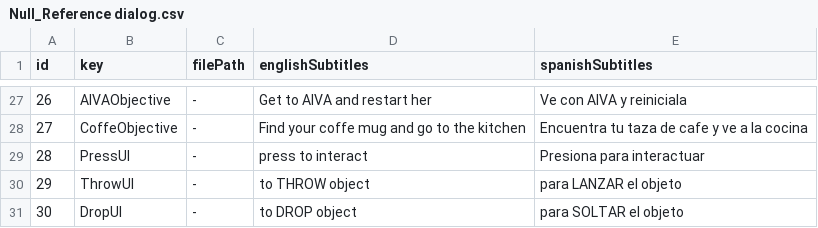
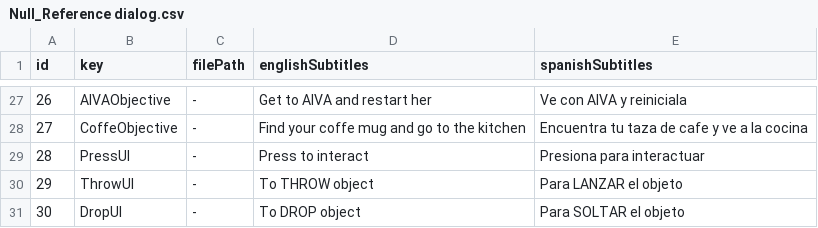
Before and after one commit to LeanRodriguez98/NullReference, a CSV file: TesisTest/Assets/Null_Reference dialog.csv, drawn as a sheet; only a part is shown, gaps mark what is left out.

Commit message:
Texture sizes fixed + subtitles spacing

```diff
--- a/TesisTest/Assets/Null_Reference dialog.csv
+++ b/TesisTest/Assets/Null_Reference dialog.csv
@@ -28,4 +28,4 @@ id;key;filePath;englishSubtitles;spanishSubtitles
 27;CoffeObjective; - ;Find your coffe mug and go to the kitchen;Encuentra tu taza de cafe y ve a la cocina
-28;PressUI; - ;    press       to interact;        Presiona       para interactuar
-29;ThrowUI; - ;to THROW object;para LANZAR el objeto
-30;DropUI; - ;to DROP object;para SOLTAR el objeto
+28;PressUI; - ;Press       to interact;    Presiona       para interactuar
+29;ThrowUI; - ;To THROW object;Para LANZAR el objeto
+30;DropUI; - ;To DROP object;Para SOLTAR el objeto
```
Also changed, not shown: 3 other files.
